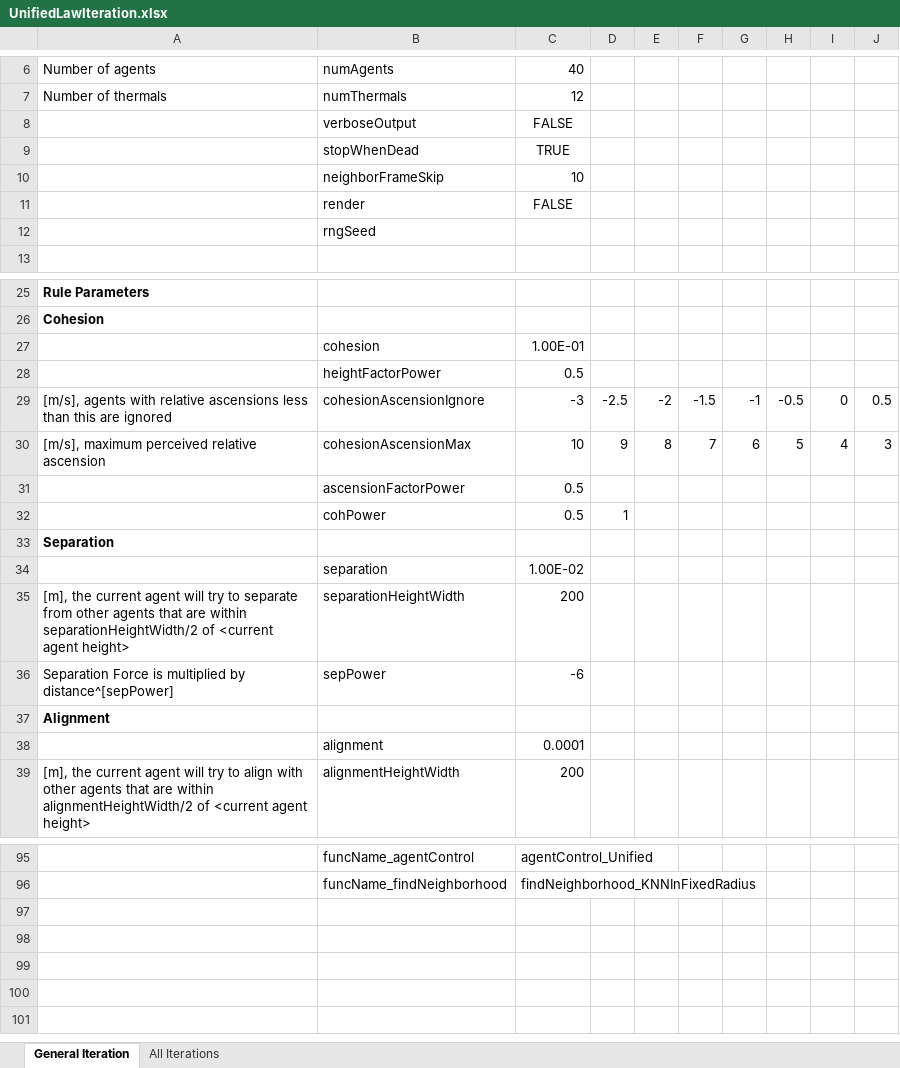
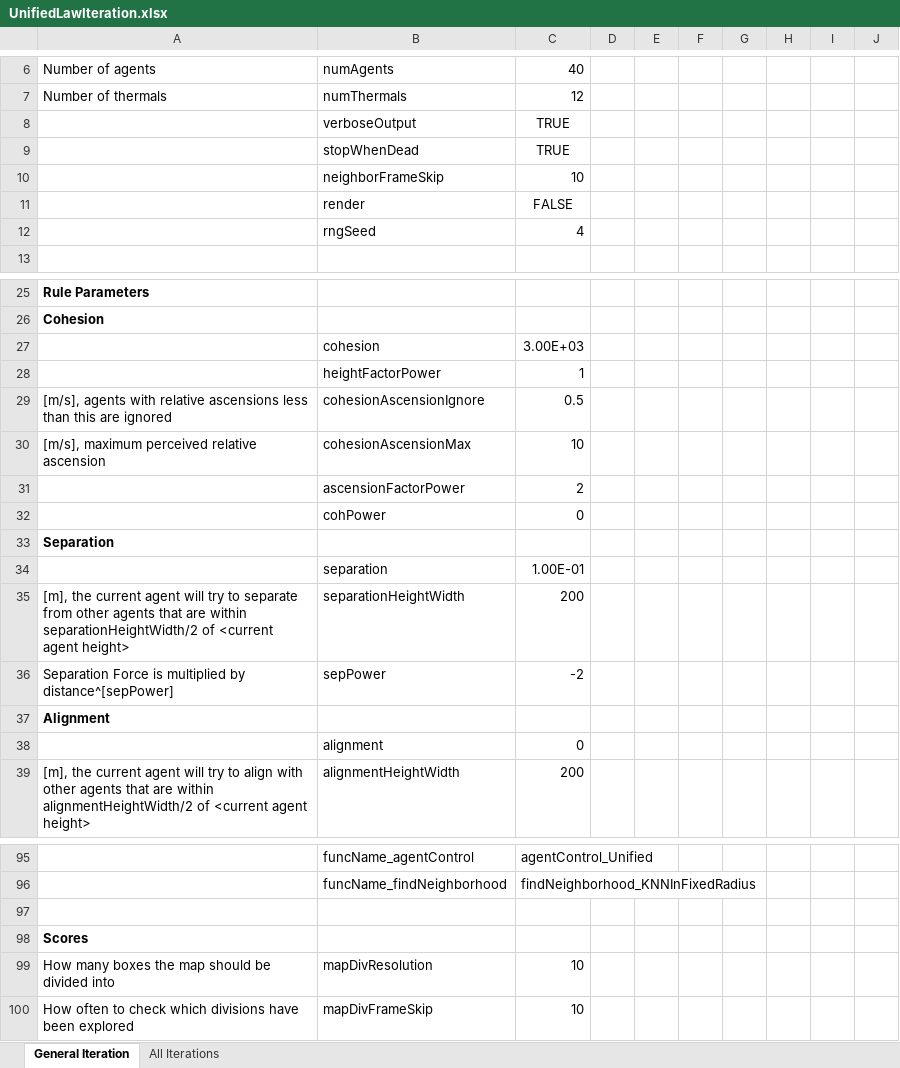
Before and after one commit to wvu-robotics/REU_MatlabSim, an Excel workbook: matlab/REU_2022/Topic_3_Soaring/Sim_Draft_1/Code_of_Laws/UnifiedLawIteration.xlsx, sheet General Iteration, drawn as a sheet; only a part is shown, gaps mark what is left out; values as stored, in another font and other column widths than the file's, no borders; the diff names each change by its address in the sheet, - before the commit and + after, or states it on an @@ line.

Commit message:
UnifiedLaws for Control v Latest Controller

```diff
--- a/matlab/REU_2022/Topic_3_Soaring/Sim_Draft_1/Code_of_Laws/UnifiedLawIteration.xlsx (sheet General Iteration)
+++ b/matlab/REU_2022/Topic_3_Soaring/Sim_Draft_1/Code_of_Laws/UnifiedLawIteration.xlsx (sheet General Iteration)
-C8: FALSE
+C8: TRUE
-C12: (empty)
+C12: 4
-C27: 1.00E-01
+C27: 3.00E+03
-C28: 0.5
+C28: 1
-C29: -3
+C29: 0.5
-D29: -2.5
+D29: (empty)
-E29: -2
+E29: (empty)
-F29: -1.5
+F29: (empty)
-G29: -1
+G29: (empty)
-H29: -0.5
+H29: (empty)
-I29: 0
+I29: (empty)
-J29: 0.5
+J29: (empty)
-D30: 9
+D30: (empty)
-E30: 8
+E30: (empty)
-F30: 7
+F30: (empty)
-G30: 6
+G30: (empty)
-H30: 5
+H30: (empty)
-I30: 4
+I30: (empty)
-J30: 3
+J30: (empty)
-C31: 0.5
+C31: 2
-C32: 0.5
+C32: 0
-D32: 1
+D32: (empty)
-C34: 1.00E-02
+C34: 1.00E-01
-C36: -6
+C36: -2
-C38: 0.0001
+C38: 0
+row 97: (empty)
+row 98: Scores
+row 99: How many boxes the map should be divided into | mapDivResolution | 10
+row 100: How often to check which divisions have been explored | mapDivFrameSkip | 10
```
Also changed, not shown: matlab/REU_2022/Topic_3_Soaring/Sim_Draft_1/Code_of_Laws/UnifiedLawIteration_1.xlsx, matlab/REU_2022/Topic_3_Soaring/Sim_Draft_1/Code_of_Laws/UnifiedLawIteration_2.xlsx, 2 other files.
